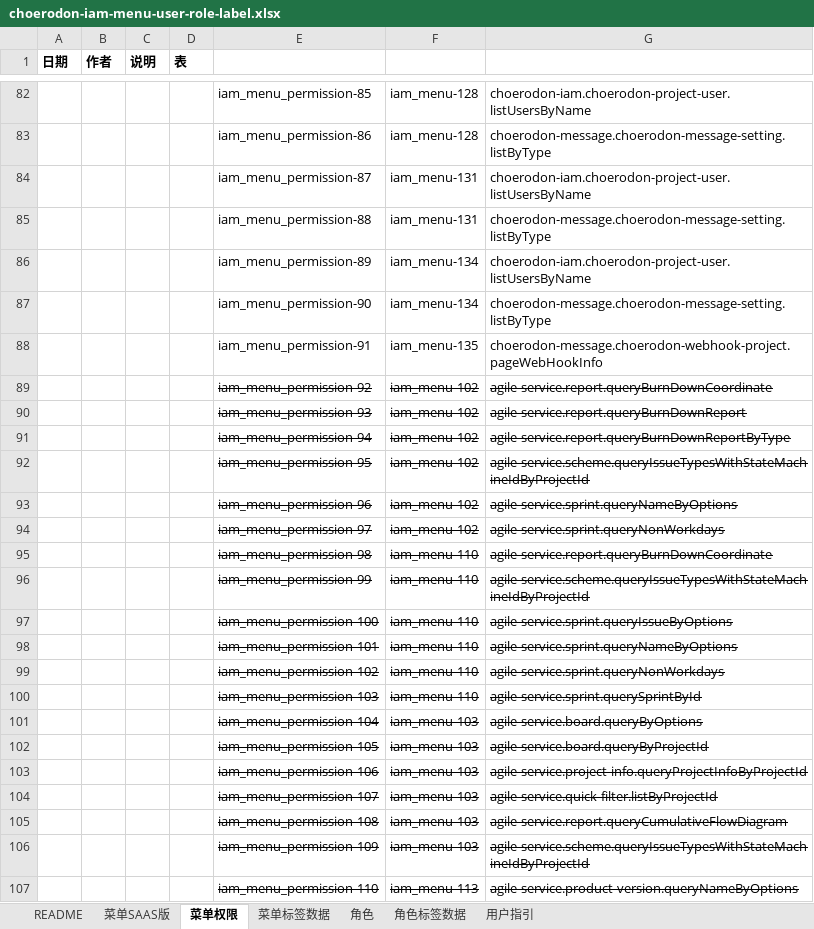
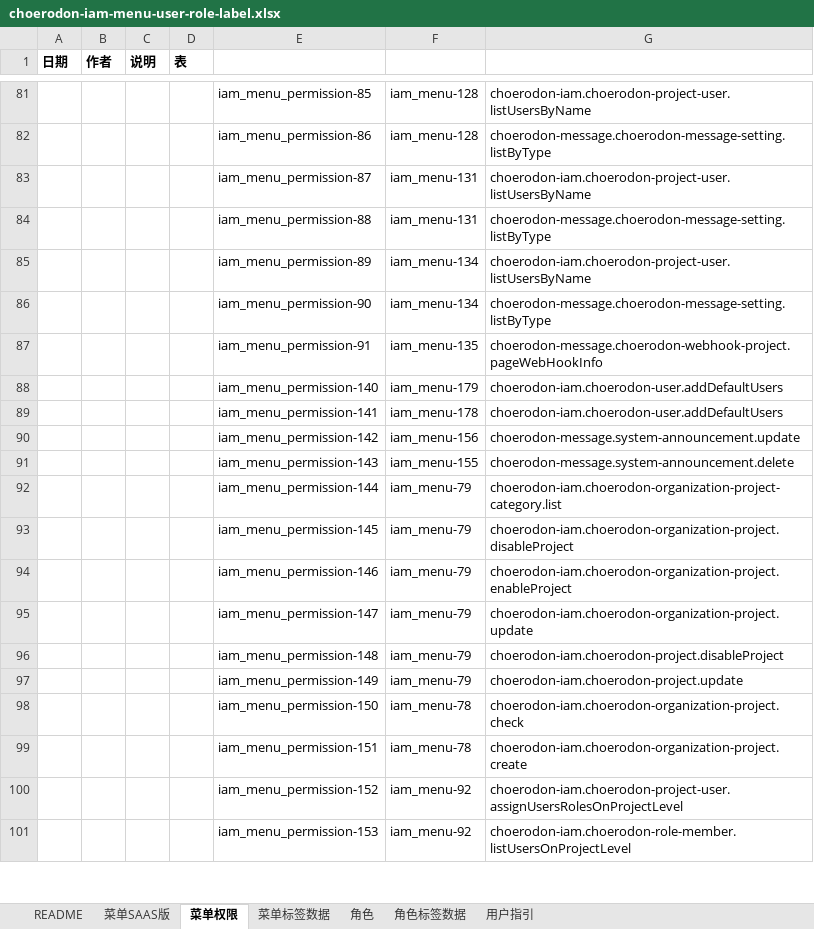
Before and after one commit to open-hand/choerodon-iam, an Excel workbook: src/main/resources/script/db/init-data/hzero_platform/hzero_platform/choerodon-iam-menu-user-role-label.xlsx, sheet 菜单权限, drawn as a sheet; only a part is shown, gaps mark what is left out; the shorter side is filled out with more unchanged rows; values as stored, in another font and other column widths than the file's, no borders; the diff covers the shown part only; the diff names each change by its address in the sheet, - before the commit and + after, or states it on an @@ line.

Commit message:
[FIX] 修改execl

```diff
--- a/src/main/resources/script/db/init-data/hzero_platform/hzero_platform/choerodon-iam-menu-user-role-label.xlsx (sheet 菜单权限)
+++ b/src/main/resources/script/db/init-data/hzero_platform/hzero_platform/choerodon-iam-menu-user-role-label.xlsx (sheet 菜单权限)
-row 89:  |  |  |  | iam_menu_permission-92 | iam_menu-102 | agile-service.report.queryBurnDownCoordinate
-row 90:  |  |  |  | iam_menu_permission-93 | iam_menu-102 | agile-service.report.queryBurnDownReport
-row 91:  |  |  |  | iam_menu_permission-94 | iam_menu-102 | agile-service.report.queryBurnDownReportByType
-row 92:  |  |  |  | iam_menu_permission-95 | iam_menu-102 | agile-service.scheme.queryIssueTypesWithStateMachineIdByProjectId
-row 93:  |  |  |  | iam_menu_permission-96 | iam_menu-102 | agile-service.sprint.queryNameByOptions
-row 94:  |  |  |  | iam_menu_permission-97 | iam_menu-102 | agile-service.sprint.queryNonWorkdays
-row 95:  |  |  |  | iam_menu_permission-98 | iam_menu-110 | agile-service.report.queryBurnDownCoordinate
-row 96:  |  |  |  | iam_menu_permission-99 | iam_menu-110 | agile-service.scheme.queryIssueTypesWithStateMachineIdByProjectId
-row 97:  |  |  |  | iam_menu_permission-100 | iam_menu-110 | agile-service.sprint.queryIssueByOptions
-row 98:  |  |  |  | iam_menu_permission-101 | iam_menu-110 | agile-service.sprint.queryNameByOptions
-row 99:  |  |  |  | iam_menu_permission-102 | iam_menu-110 | agile-service.sprint.queryNonWorkdays
-row 100:  |  |  |  | iam_menu_permission-103 | iam_menu-110 | agile-service.sprint.querySprintById
-row 101:  |  |  |  | iam_menu_permission-104 | iam_menu-103 | agile-service.board.queryByOptions
-row 102:  |  |  |  | iam_menu_permission-105 | iam_menu-103 | agile-service.board.queryByProjectId
-row 103:  |  |  |  | iam_menu_permission-106 | iam_menu-103 | agile-service.project-info.queryProjectInfoByProjectId
-row 104:  |  |  |  | iam_menu_permission-107 | iam_menu-103 | agile-service.quick-filter.listByProjectId
-row 105:  |  |  |  | iam_menu_permission-108 | iam_menu-103 | agile-service.report.queryCumulativeFlowDiagram
-row 106:  |  |  |  | iam_menu_permission-109 | iam_menu-103 | agile-service.scheme.queryIssueTypesWithStateMachineIdByProjectId
-row 107:  |  |  |  | iam_menu_permission-110 | iam_menu-113 | agile-service.product-version.queryNameByOptions
```
Also changed, not shown: 44 removed rows elsewhere in this sheet.
